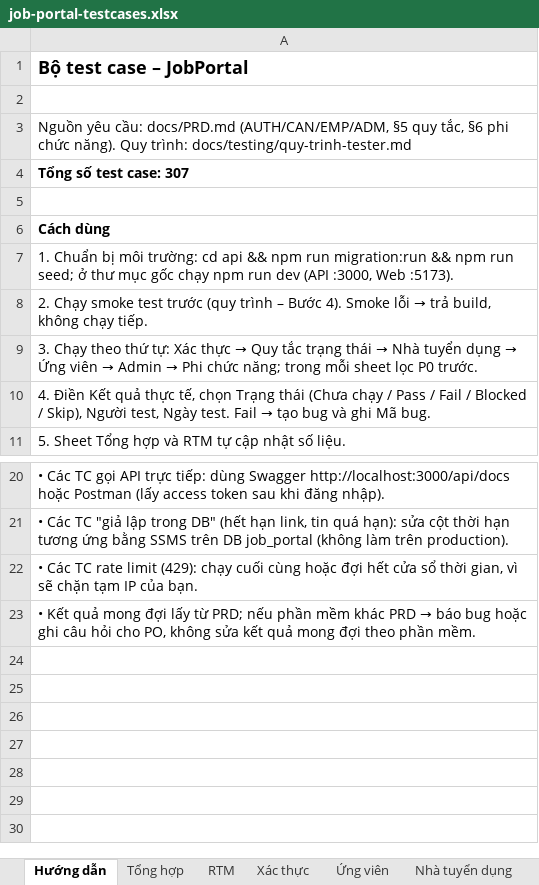
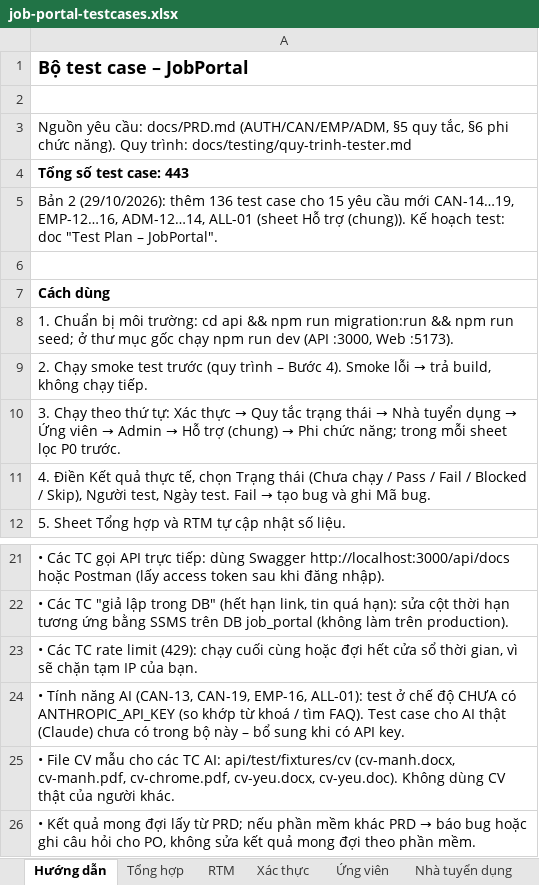
Before and after one commit to phh0302/job-portal, an Excel workbook: docs/testing/job-portal-testcases.xlsx, sheet Hướng dẫn, drawn as a sheet; only a part is shown, gaps mark what is left out; values as stored, in another font and other column widths than the file's, no borders; addresses are those after the commit; the diff names each change by its address in the sheet, - before the commit and + after, or states it on an @@ line.

Commit message:
test: thêm 136 test case cho 15 yêu cầu mới

```diff
--- a/docs/testing/job-portal-testcases.xlsx (sheet Hướng dẫn)
+++ b/docs/testing/job-portal-testcases.xlsx (sheet Hướng dẫn)
-A4: Tổng số test case: 307
+A4: Tổng số test case: 443
+row 5: Bản 2 (29/10/2026): thêm 136 test case cho 15 yêu cầu mới CAN-14…19, EMP-12…16, ADM-12…14, ALL-01 (sheet Hỗ trợ (chung)). Kế hoạch test: doc "Test Plan – JobPortal".
@@ A10: …Admin → Phi chức… → …Admin → Hỗ trợ (chung) → Phi chức… @@
+row 24: • Tính năng AI (CAN-13, CAN-19, EMP-16, ALL-01): test ở chế độ CHƯA có ANTHROPIC_API_KEY (so khớp từ khoá / tìm FAQ). Test case cho AI thật (Claude) chưa có trong bộ này – bổ sung khi có API key.
+row 25: • File CV mẫu cho các TC AI: api/test/fixtures/cv (cv-manh.docx, cv-manh.pdf, cv-chrome.pdf, cv-yeu.docx, cv-yeu.doc). Không dùng CV thật của người khác.
```
Also changed, not shown: sheet Ứng viên, sheet Nhà tuyển dụng, sheet RTM, sheet Admin, sheet Tổng hợp, other sheet tabs, charts or pictures.
